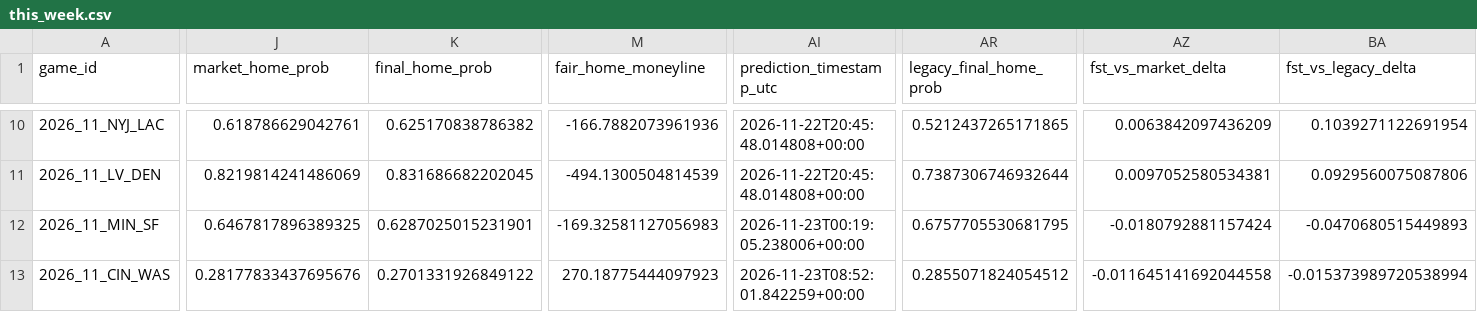
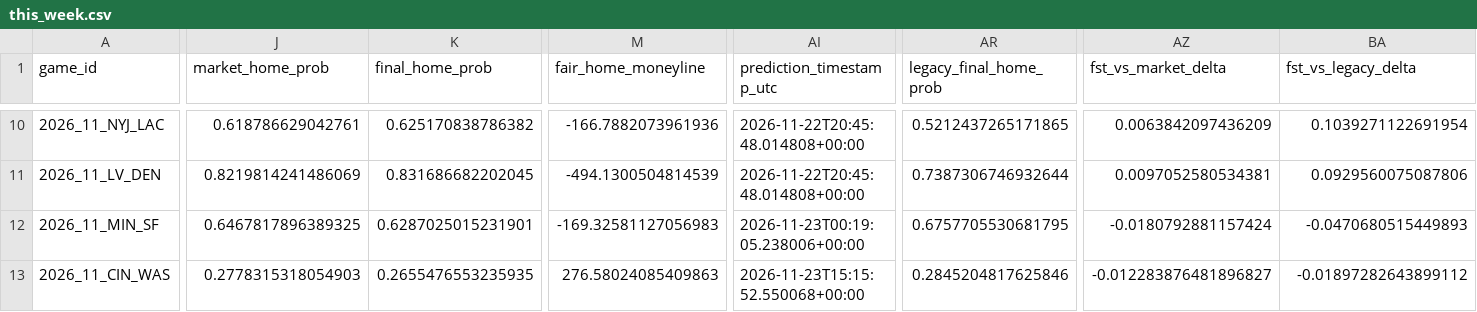
Before and after one commit to levine26/nfl-forecast-model, a CSV file: outputs/this_week.csv, drawn as a sheet; only a part is shown, gaps mark what is left out; the diff covers the shown part only; the diff names each change by its address in the sheet, - before the commit and + after, or states it on an @@ line.

```diff
--- a/outputs/this_week.csv
+++ b/outputs/this_week.csv
-J13 (market_home_prob): 0.28177833437695676
+J13 (market_home_prob): 0.2778315318054903
-K13 (final_home_prob): 0.2701331926849122
+K13 (final_home_prob): 0.2655476553235935
-M13 (fair_home_moneyline): 270.18775444097923
+M13 (fair_home_moneyline): 276.58024085409863
-AI13 (prediction_timestamp_utc): 2026-11-23T08:52:01.842259+00:00
+AI13 (prediction_timestamp_utc): 2026-11-23T15:15:52.550068+00:00
-AR13 (legacy_final_home_prob): 0.2855071824054512
+AR13 (legacy_final_home_prob): 0.2845204817625846
-AZ13 (fst_vs_market_delta): -0.011645141692044558
+AZ13 (fst_vs_market_delta): -0.012283876481896827
-BA13 (fst_vs_legacy_delta): -0.015373989720538994
+BA13 (fst_vs_legacy_delta): -0.01897282643899112
```
Also changed, not shown: 1 edited cell elsewhere in this file, outputs/market_t120_research.csv, 2 other files.
